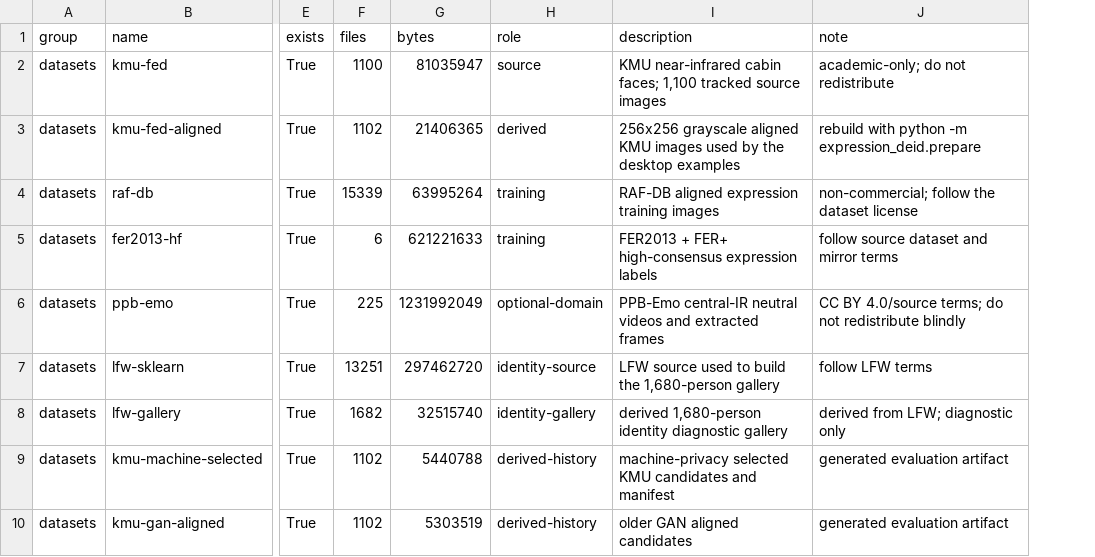
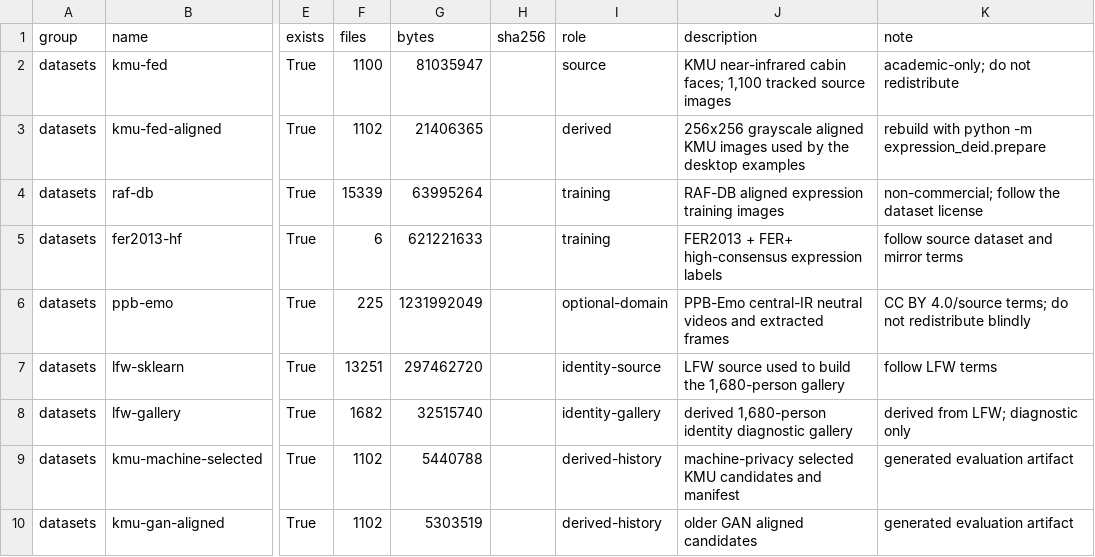
Before and after one commit to zdcwn/expression-deid, a CSV file: handoff/asset_manifest.csv, drawn as a sheet; only a part is shown, gaps mark what is left out; the diff covers the shown part only; the diff names each change by its address in the sheet, - before the commit and + after, or states it on an @@ line.

```diff
--- a/handoff/asset_manifest.csv
+++ b/handoff/asset_manifest.csv
+column H (sha256), empty
```
Also changed, not shown: 2 added rows and 2 edited cells elsewhere in this file, 46 other files.
